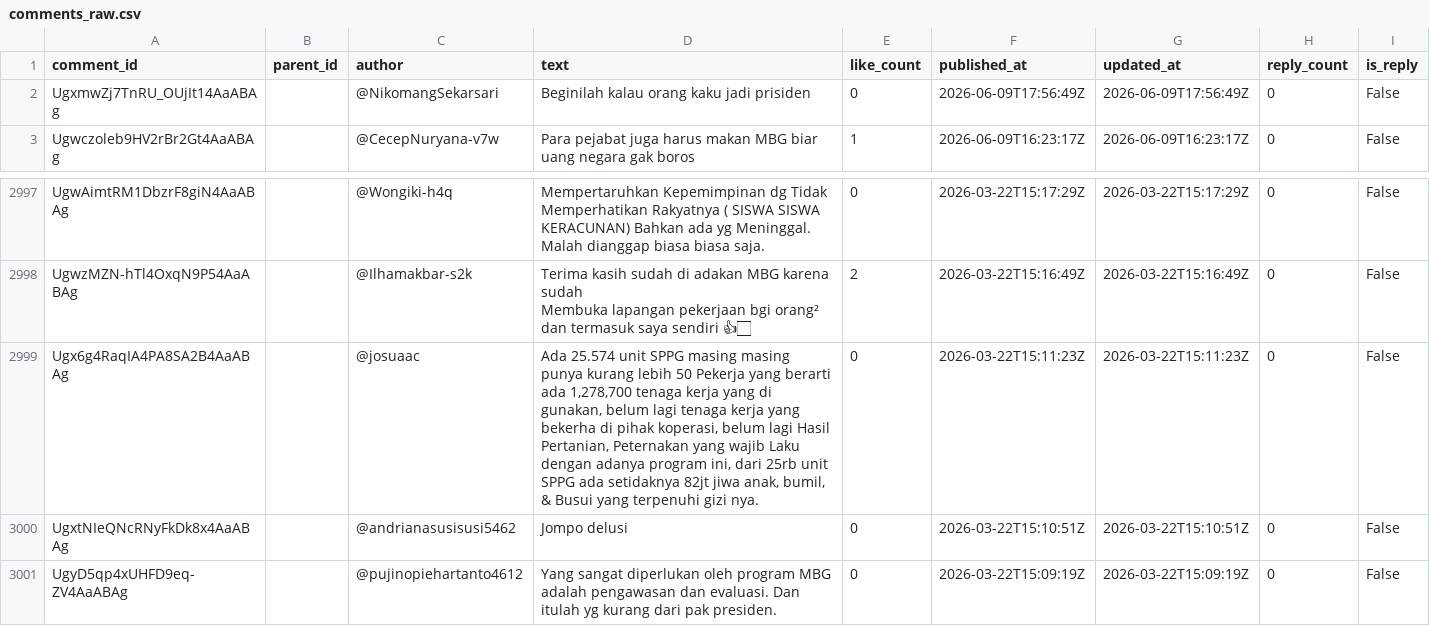
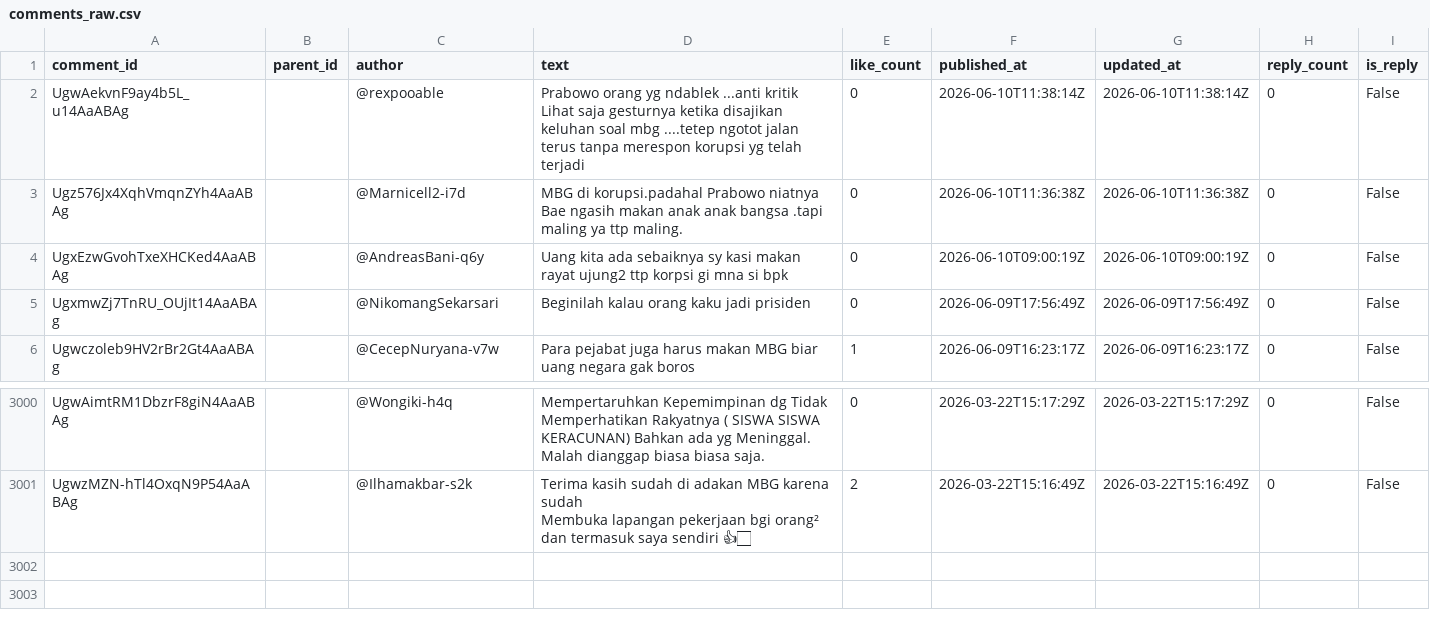
Before and after one commit to Kiagusss/UAS-KAL, a CSV file: comments_raw.csv, drawn as a sheet; only a part is shown, gaps mark what is left out.

Commit message:
training tanpa model output

```diff
--- a/comments_raw.csv
+++ b/comments_raw.csv
@@ -1,2 +1,6 @@
 comment_id,parent_id,author,text,like_count,published_at,updated_at,reply_count,is_reply
+UgwAekvnF9ay4b5L_u14AaABAg,,@rexpooable,"Prabowo orang yg ndablek ...anti kritik
+Lihat saja gesturnya ketika disajikan keluhan soal mbg ....tetep ngotot jalan terus tanpa merespon korupsi yg telah terjadi",0,2026-06-10T11:38:14Z,2026-06-10T11:38:14Z,0,False
+Ugz576Jx4XqhVmqnZYh4AaABAg,,@Marnicell2-i7d,MBG di korupsi.padahal Prabowo niatnya Bae ngasih makan anak anak bangsa .tapi maling ya ttp maling.,0,2026-06-10T11:36:38Z,2026-06-10T11:36:38Z,0,False
+UgxEzwGvohTxeXHCKed4AaABAg,,@AndreasBani-q6y,Uang kita ada sebaiknya sy kasi makan rayat ujung2 ttp korpsi gi mna si bpk,0,2026-06-10T09:00:19Z,2026-06-10T09:00:19Z,0,False
 UgxmwZj7TnRU_OUjIt14AaABAg,,@NikomangSekarsari,Beginilah kalau  orang kaku jadi prisiden,0,2026-06-09T17:56:49Z,2026-06-09T17:56:49Z,0,False
@@ -3876,4 +3880 @@ UgwzMZN-hTl4OxqN9P54AaABAg,,@Ilhamakbar-s2k,"Terima kasih sudah di adakan MBG ka
 Membuka lapangan pekerjaan bgi orang² dan termasuk saya sendiri 👍🏻",2,2026-03-22T15:16:49Z,2026-03-22T15:16:49Z,0,False
-Ugx6g4RaqIA4PA8SA2B4AaABAg,,@josuaac,"Ada 25.574 unit SPPG masing masing punya kurang lebih 50 Pekerja yang berarti ada 1,278,700 tenaga kerja yang di gunakan, belum lagi tenaga kerja yang bekerha di pihak koperasi, belum lagi Hasil Pertanian, Peternakan yang wajib Laku dengan adanya program ini, dari 25rb unit SPPG ada setidaknya 82jt jiwa anak, bumil, & Busui yang terpenuhi gizi nya.",0,2026-03-22T15:11:23Z,2026-03-22T15:11:23Z,0,False
-UgxtNIeQNcRNyFkDk8x4AaABAg,,@andrianasusisusi5462,Jompo delusi,0,2026-03-22T15:10:51Z,2026-03-22T15:10:51Z,0,False
-UgyD5qp4xUHFD9eq-ZV4AaABAg,,@pujinopiehartanto4612,Yang sangat diperlukan oleh program MBG adalah pengawasan dan evaluasi. Dan itulah yg kurang dari pak presiden.,0,2026-03-22T15:09:19Z,2026-03-22T15:09:19Z,0,False
```
Also changed, not shown: 7 other files.
